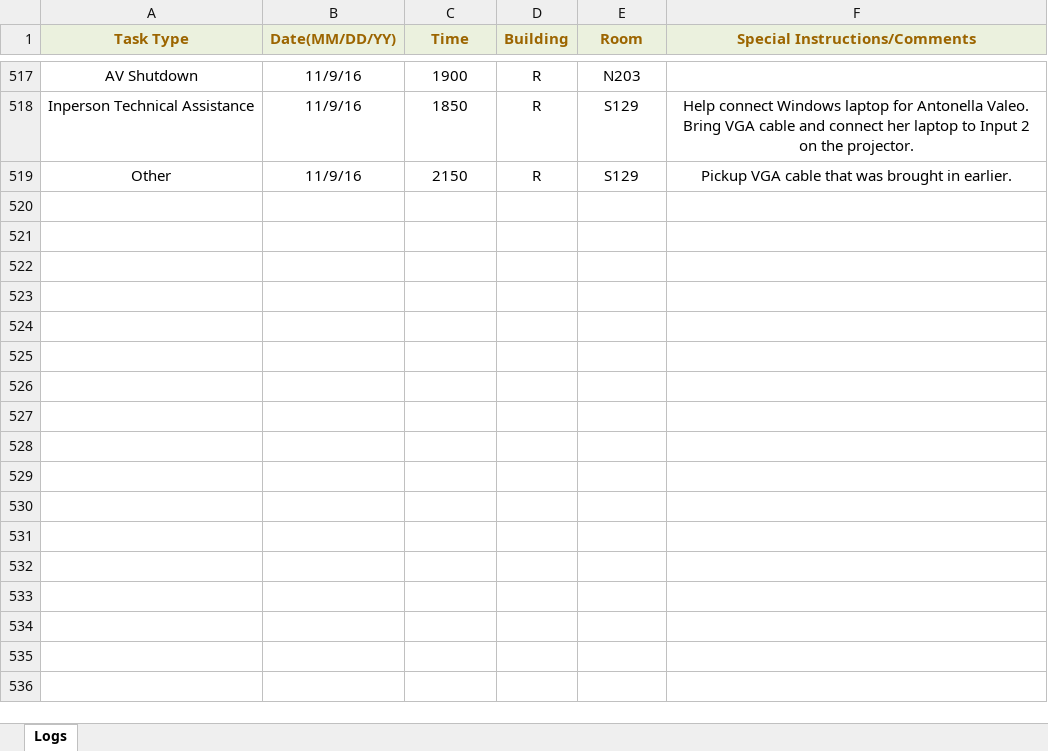
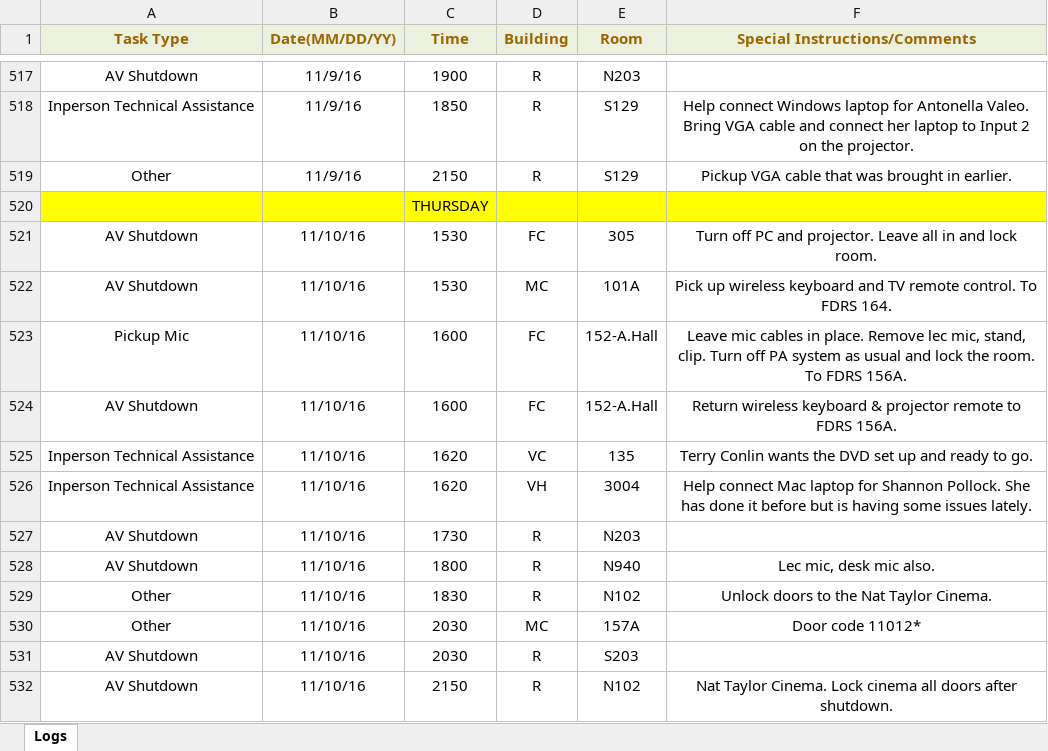
Before and after one commit to jhanperera/ClassOpsLogCreator, an Excel workbook: CLASSOPS/Derek/Derek's Log.xlsx, sheet Logs, drawn as a sheet; only a part is shown, gaps mark what is left out; values as stored, in another font and other column widths than the file's, no borders; the diff names each change by its address in the sheet, - before the commit and + after, or states it on an @@ line.

```diff
--- a/CLASSOPS/Derek/Derek's Log.xlsx (sheet Logs)
+++ b/CLASSOPS/Derek/Derek's Log.xlsx (sheet Logs)
+row 520:  |  | THURSDAY
+row 521: AV Shutdown | 11/10/16 | 1530 | FC | 305 | Turn off PC and projector. Leave all in and lock room.
+row 522: AV Shutdown | 11/10/16 | 1530 | MC | 101A | Pick up wireless keyboard and TV remote control. To FDRS 164.
+row 523: Pickup Mic | 11/10/16 | 1600 | FC | 152-A.Hall | Leave mic cables in place. Remove lec mic, stand, clip. Turn off PA system as usual and lock the room. To FDRS 156A.
+row 524: AV Shutdown | 11/10/16 | 1600 | FC | 152-A.Hall | Return wireless keyboard & projector remote to FDRS 156A.
+row 525: Inperson Technical Assistance | 11/10/16 | 1620 | VC | 135 | Terry Conlin wants the DVD set up and ready to go.
+row 526: Inperson Technical Assistance | 11/10/16 | 1620 | VH | 3004 | Help connect Mac laptop for Shannon Pollock. She has done it before but is having some issues lately.
+row 527: AV Shutdown | 11/10/16 | 1730 | R | N203
+row 528: AV Shutdown | 11/10/16 | 1800 | R | N940 | Lec mic, desk mic also.
+row 529: Other | 11/10/16 | 1830 | R | N102 | Unlock doors to the Nat Taylor Cinema.
+row 530: Other | 11/10/16 | 2030 | MC | 157A | Door code 11012*
+row 531: AV Shutdown | 11/10/16 | 2030 | R | S203
+row 532: AV Shutdown | 11/10/16 | 2150 | R | N102 | Nat Taylor Cinema. Lock cinema all doors after shutdown.
```
Also changed, not shown: CLASSOPS/Jeannine/Jeannine's log.xlsx, CLASSOPS/Raul/Raul's Log.xlsx, 9 other files.
